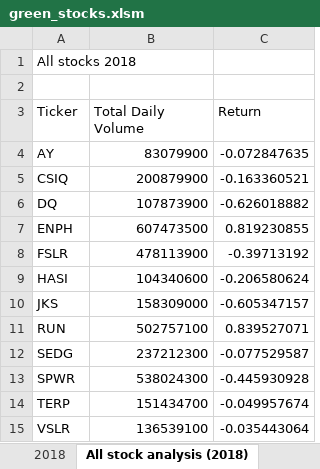
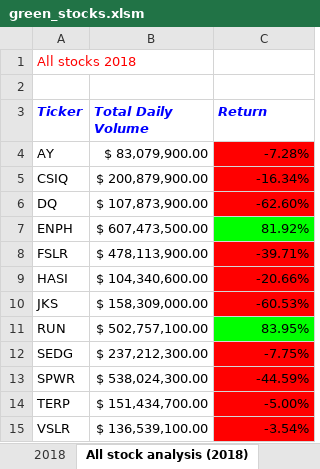
Before and after one commit to hectorargente/stock-analysis., an Excel workbook: green_stocks.xlsm, sheet All stock analysis (2018), drawn as a sheet; values as stored, in another font and other column widths than the file's, no borders; the diff names each change by its address in the sheet, - before the commit and + after, or states it on an @@ line.

Commit message:
Adding checkboard and updating all stock analysisis 2018

```diff
--- a/green_stocks.xlsm (sheet All stock analysis (2018))
+++ b/green_stocks.xlsm (sheet All stock analysis (2018))
-A1 text colour: black
+A1 text colour: #FF0000
@@ A3:C3 bold: off → on, italic: off → on, text colour: black → #0000FF @@
-B4 (Total Daily Volume): 83079900
+B4 (Total Daily Volume): $ 83,079,900.00
-C4 (Return): -0.072847635
+C4 (Return): -7.28%
-C4:C6 fill: none
+C4:C6 fill: #FF0000
-B5 (Total Daily Volume): 200879900
+B5 (Total Daily Volume): $ 200,879,900.00
-C5 (Return): -0.163360521
+C5 (Return): -16.34%
-B6 (Total Daily Volume): 107873900
+B6 (Total Daily Volume): $ 107,873,900.00
-C6 (Return): -0.626018882
+C6 (Return): -62.60%
-B7 (Total Daily Volume): 607473500
+B7 (Total Daily Volume): $ 607,473,500.00
-C7 (Return): 0.819230855
+C7 (Return): 81.92%
-C7 fill: none
+C7 fill: #00FF00
-B8 (Total Daily Volume): 478113900
+B8 (Total Daily Volume): $ 478,113,900.00
-C8 (Return): -0.39713192
+C8 (Return): -39.71%
-C8:C10 fill: none
+C8:C10 fill: #FF0000
-B9 (Total Daily Volume): 104340600
+B9 (Total Daily Volume): $ 104,340,600.00
-C9 (Return): -0.206580624
+C9 (Return): -20.66%
-B10 (Total Daily Volume): 158309000
+B10 (Total Daily Volume): $ 158,309,000.00
-C10 (Return): -0.605347157
+C10 (Return): -60.53%
-B11 (Total Daily Volume): 502757100
+B11 (Total Daily Volume): $ 502,757,100.00
-C11 (Return): 0.839527071
+C11 (Return): 83.95%
-C11 fill: none
+C11 fill: #00FF00
-B12 (Total Daily Volume): 237212300
+B12 (Total Daily Volume): $ 237,212,300.00
-C12 (Return): -0.077529587
+C12 (Return): -7.75%
-C12:C15 fill: none
+C12:C15 fill: #FF0000
-B13 (Total Daily Volume): 538024300
+B13 (Total Daily Volume): $ 538,024,300.00
-C13 (Return): -0.445930928
+C13 (Return): -44.59%
-B14 (Total Daily Volume): 151434700
+B14 (Total Daily Volume): $ 151,434,700.00
-C14 (Return): -0.049957674
+C14 (Return): -5.00%
-B15 (Total Daily Volume): 136539100
+B15 (Total Daily Volume): $ 136,539,100.00
-C15 (Return): -0.035443064
+C15 (Return): -3.54%
```
Also changed, not shown: other sheet tabs.
